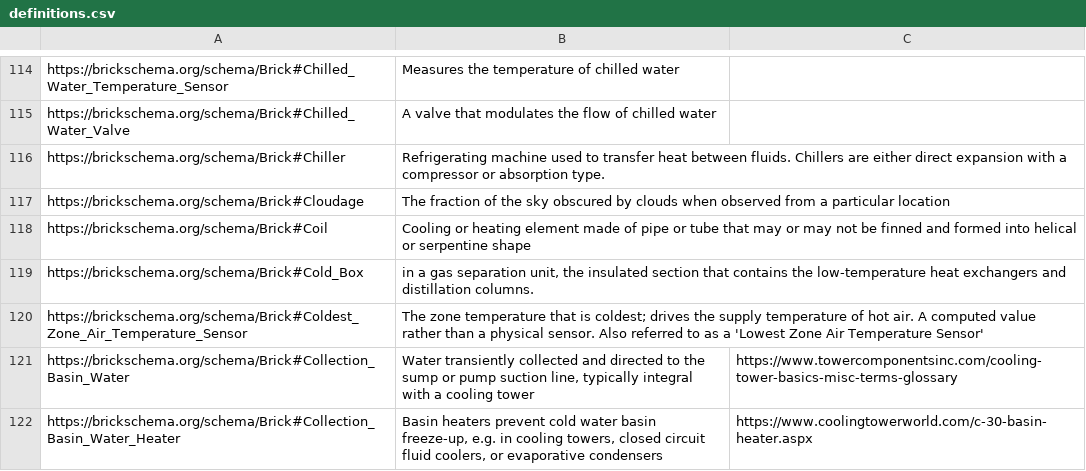
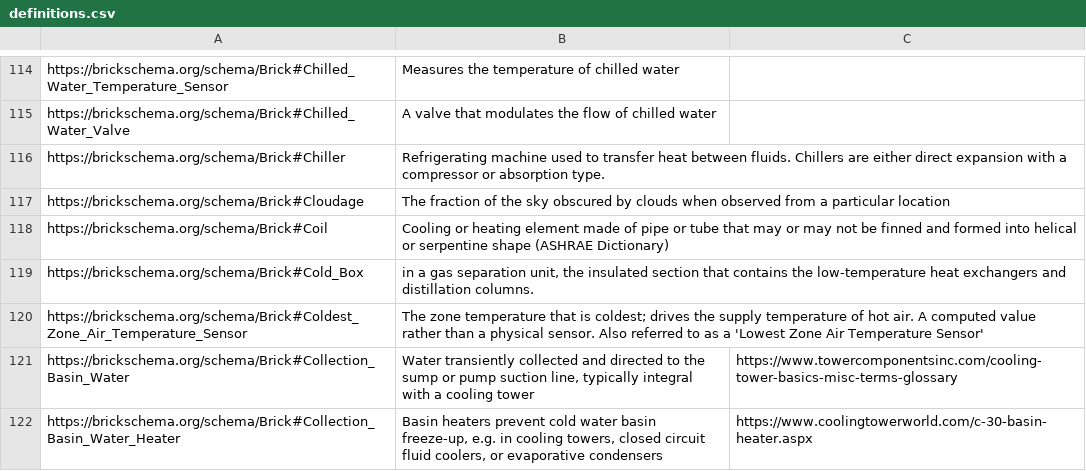
Before and after one commit to BrickSchema/Brick, a CSV file: bricksrc/definitions.csv, drawn as a sheet; only a part is shown, gaps mark what is left out.

Commit message:
update reference

```diff
--- a/bricksrc/definitions.csv
+++ b/bricksrc/definitions.csv
@@ -117,3 +117,3 @@ https://brickschema.org/schema/Brick#Chiller,Refrigerating machine used to trans
 https://brickschema.org/schema/Brick#Cloudage,The fraction of the sky obscured by clouds when observed from a particular location,
-https://brickschema.org/schema/Brick#Coil,Cooling or heating element made of pipe or tube that may or may not be finned and formed into helical or serpentine shape,
+https://brickschema.org/schema/Brick#Coil,Cooling or heating element made of pipe or tube that may or may not be finned and formed into helical or serpentine shape (ASHRAE Dictionary),
 https://brickschema.org/schema/Brick#Cold_Box,"in a gas separation unit, the insulated section that contains the low-temperature heat exchangers and distillation columns.",
```
